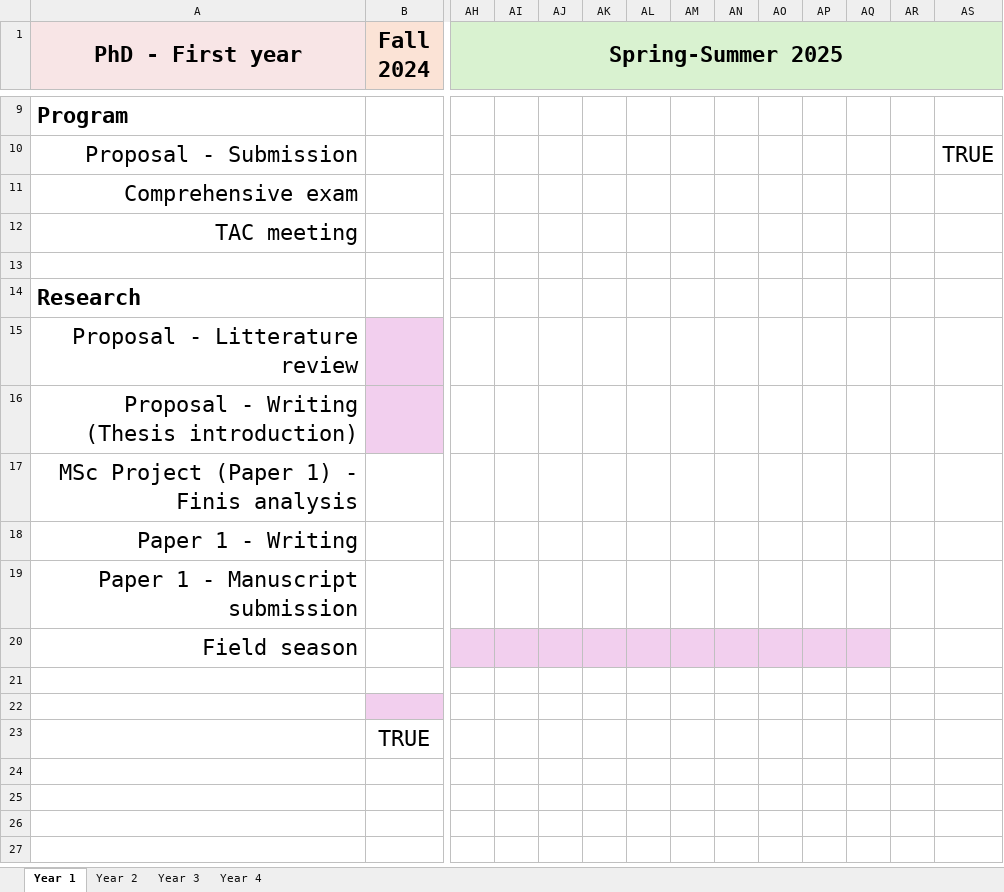
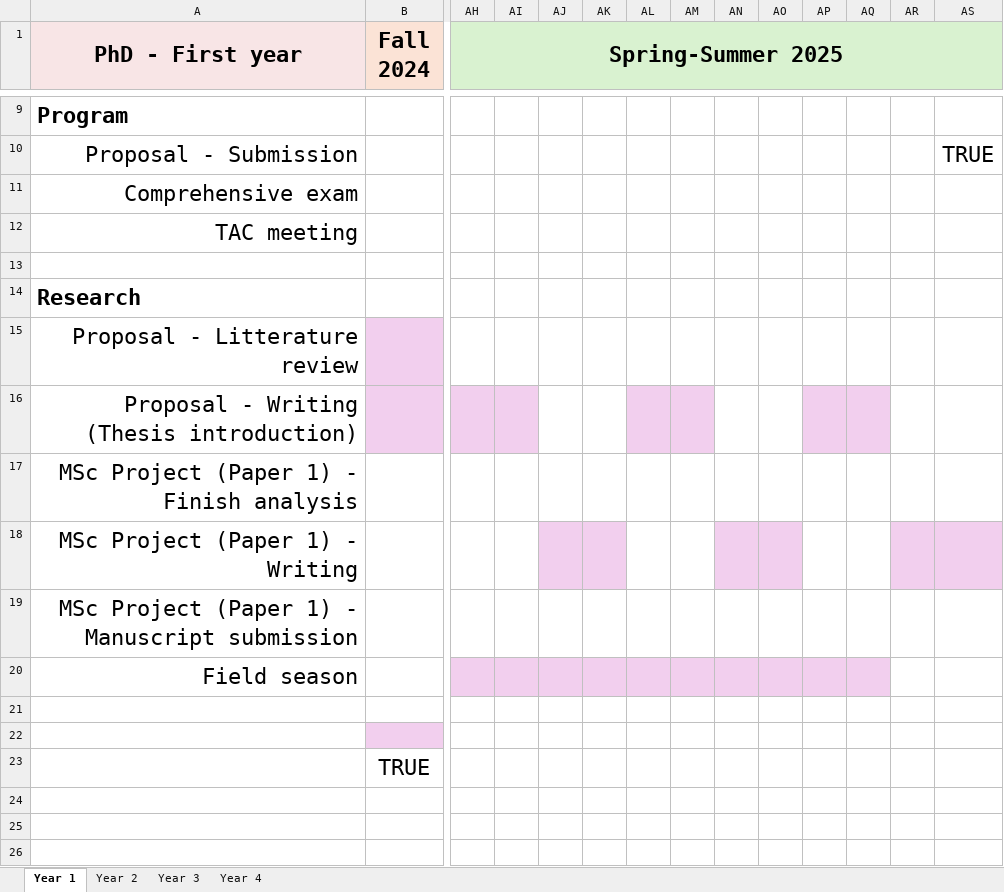
Before and after one commit to augustinbirot/research_proposal, an Excel workbook: figures/phd_gantt_chart.xlsx, sheet Year 1, drawn as a sheet; only a part is shown, gaps mark what is left out; the shorter side is filled out with more unchanged rows; values as stored, in another font and other column widths than the file's, no borders; the diff names each change by its address in the sheet, - before the commit and + after, or states it on an @@ line.

```diff
--- a/figures/phd_gantt_chart.xlsx (sheet Year 1)
+++ b/figures/phd_gantt_chart.xlsx (sheet Year 1)
-AH16:AI16 fill: none
+AH16:AI16 fill: #F2CFEE
-AL16:AM16 fill: none
+AL16:AM16 fill: #F2CFEE
-AP16:AQ16 fill: none
+AP16:AQ16 fill: #F2CFEE
-A17 (PhD - First year): MSc Project (Paper 1) - Finis analysis
+A17 (PhD - First year): MSc Project (Paper 1) - Finish analysis
-A18 (PhD - First year): Paper 1 - Writing
+A18 (PhD - First year): MSc Project (Paper 1) - Writing
-AJ18:AK18 fill: none
+AJ18:AK18 fill: #F2CFEE
-AN18:AO18 fill: none
+AN18:AO18 fill: #F2CFEE
-AR18:AS18 fill: none
+AR18:AS18 fill: #F2CFEE
-A19 (PhD - First year): Paper 1 - Manuscript submission
+A19 (PhD - First year): MSc Project (Paper 1) - Manuscript submission
```
Also changed, not shown: sheet Year 2, sheet Year 3, sheet Year 4, 12 other files.
